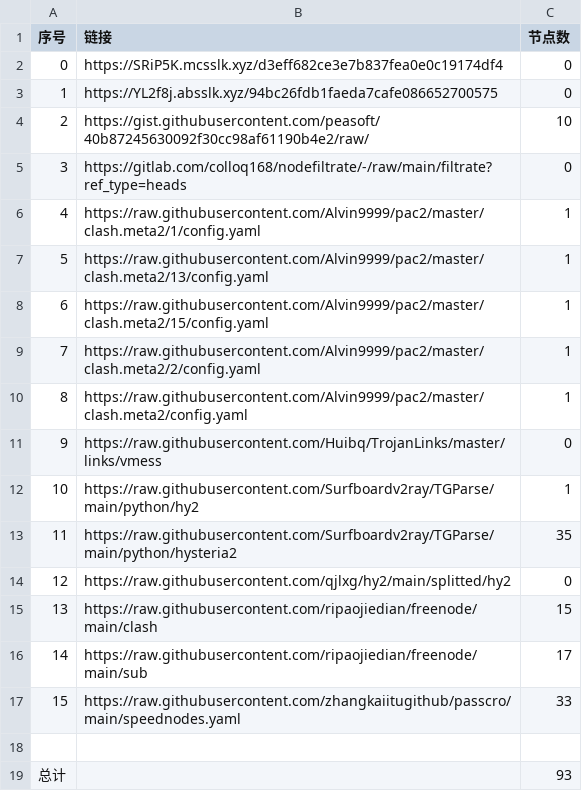
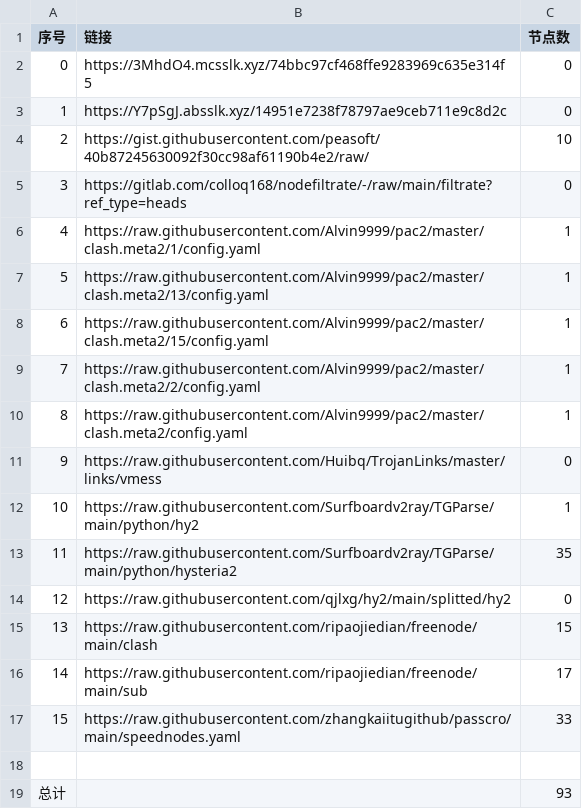
Before and after one commit to wangyu1997/NoMoreWalls, a CSV file: list_result.csv, drawn as a sheet.

```diff
--- a/list_result.csv
+++ b/list_result.csv
@@ -1,4 +1,4 @@
 序号,链接,节点数
-0,https://SRiP5K.mcsslk.xyz/d3eff682ce3e7b837fea0e0c19174df4,0
-1,https://YL2f8j.absslk.xyz/94bc26fdb1faeda7cafe086652700575,0
+0,https://3MhdO4.mcsslk.xyz/74bbc97cf468ffe9283969c635e314f5,0
+1,https://Y7pSgJ.absslk.xyz/14951e7238f78797ae9ceb711e9c8d2c,0
 2,https://gist.githubusercontent.com/peasoft/40b87245630092f30cc98af61190b4e2/raw/,10
```
Also changed, not shown: 5 other files.
